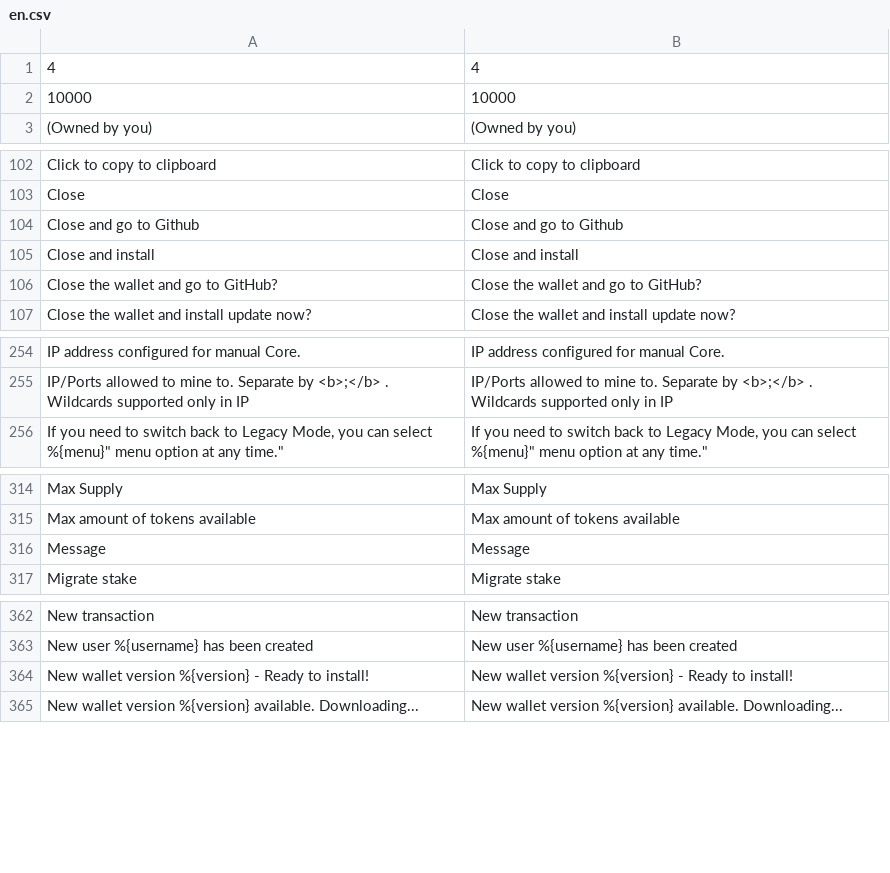
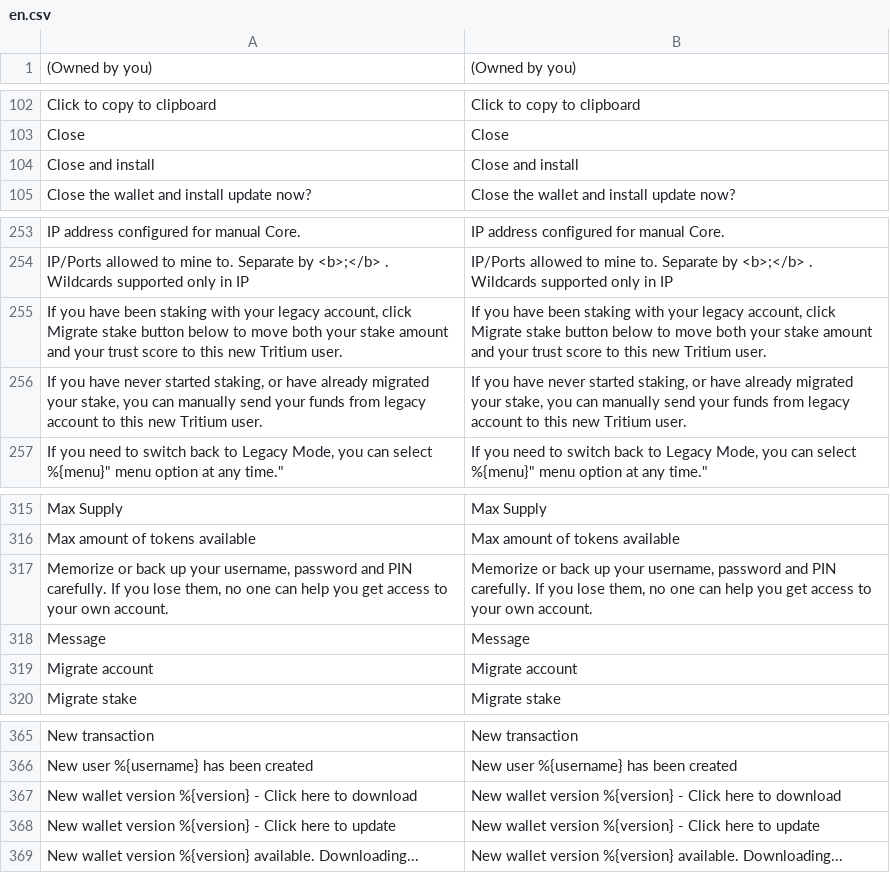
Before and after one commit to bibbityjibbity/NexusInterface, a CSV file: assets/translations/en.csv, drawn as a sheet; only a part is shown, gaps mark what is left out; removed rows and columns are numbered as before the commit, all else as after; the diff covers the shown part only; the diff names each change by its address in the sheet, - before the commit and + after, or states it on an @@ line.

```diff
--- a/assets/translations/en.csv
+++ b/assets/translations/en.csv
-row 1: 4 | 4
-row 2: 10000 | 10000
-row 104: Close and go to Github | Close and go to Github
-row 106: Close the wallet and go to GitHub? | Close the wallet and go to GitHub?
+row 255: If you have been staking with your legacy account, click Migrate stake button below to move both your stake amount and your trust score to this new Tritium user. | If you have been staking with your legacy account, click Migrate stake button below to move both your stake amount and your trust score to this new Tritium user.
+row 256: If you have never started staking, or have already migrated your stake, you can manually send your funds from legacy account to this new Tritium user. | If you have never started staking, or have already migrated your stake, you can manually send your funds from legacy account to this new Tritium user.
+row 317: Memorize or back up your username, password and PIN carefully. If you lose them, no one can help you get access to your own account. | Memorize or back up your username, password and PIN carefully. If you lose them, no one can help you get access to your own account.
+row 319: Migrate account | Migrate account
-row 364: New wallet version %{version} - Ready to install! | New wallet version %{version} - Ready to install!
+row 367: New wallet version %{version} - Click here to download | New wallet version %{version} - Click here to download
+row 368: New wallet version %{version} - Click here to update | New wallet version %{version} - Click here to update
```
Also changed, not shown: 6 added rows elsewhere in this file, 14 other files.
